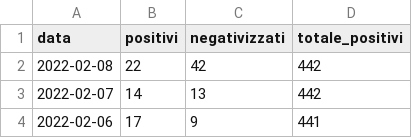
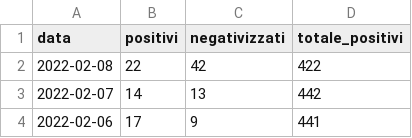
Before and after one commit to emanuele-tufarini-2/Covid19, a CSV file: andamento_contagi_covid19_tuscania.csv, drawn as a sheet; only a part is shown.

Commit message:
Update andamento_contagi_covid19_tuscania.csv

```diff
--- a/andamento_contagi_covid19_tuscania.csv
+++ b/andamento_contagi_covid19_tuscania.csv
@@ -1,3 +1,3 @@
 data,positivi,negativizzati,totale_positivi
-2022-02-08,22,42,442
+2022-02-08,22,42,422
 2022-02-07,14,13,442
```
